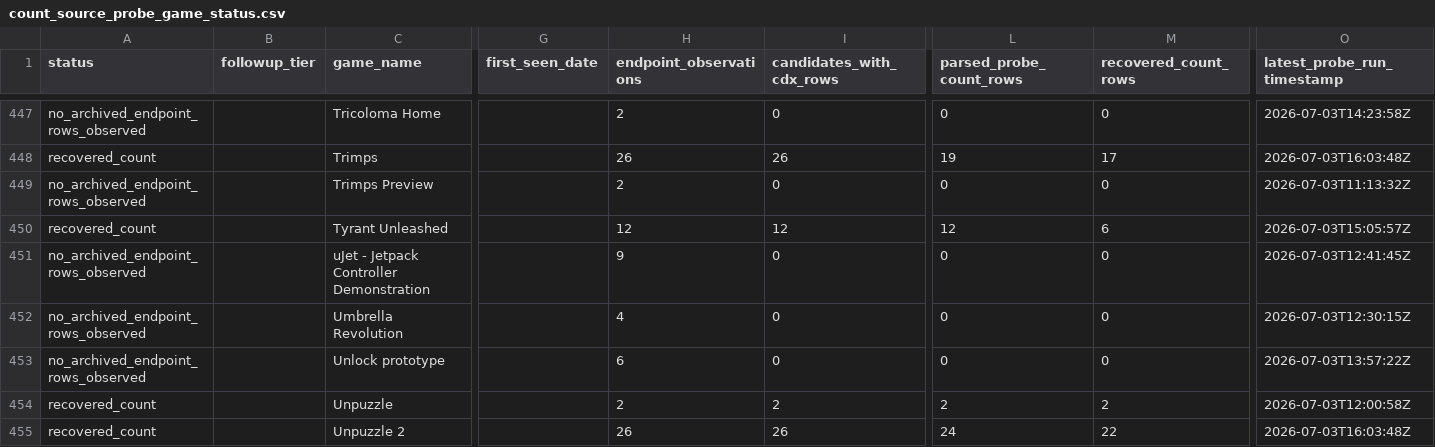
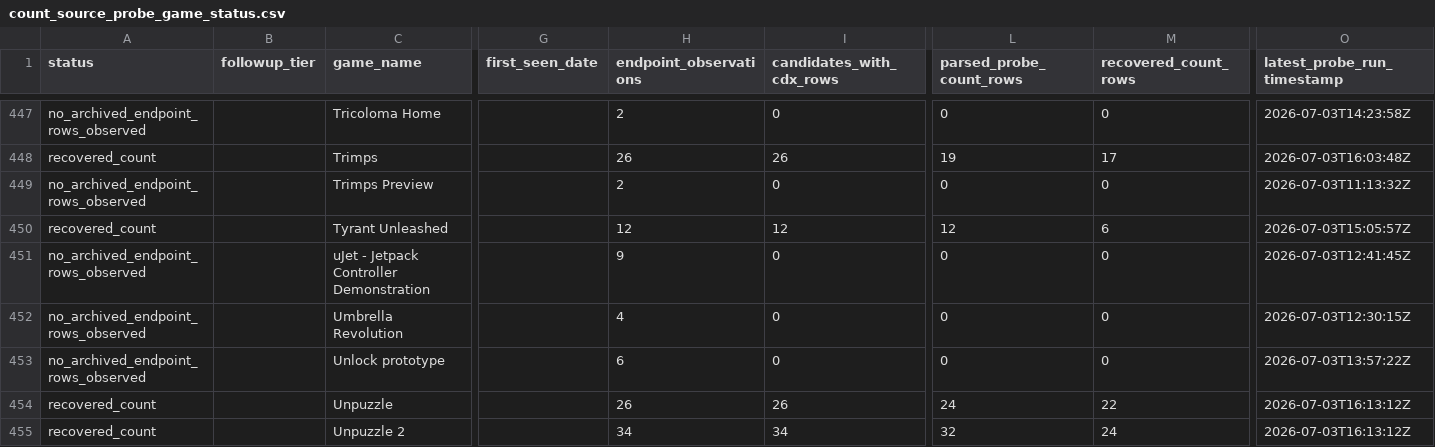
Before and after one commit to DataViking-Tech/kongregate-plays-data, a CSV file: data/processed/count_source_probe_game_status.csv, drawn as a sheet; only a part is shown, gaps mark what is left out; the diff covers the shown part only; the diff names each change by its address in the sheet, - before the commit and + after, or states it on an @@ line.

Commit message:
Publish checkpoint 254 endpoint samples

```diff
--- a/data/processed/count_source_probe_game_status.csv
+++ b/data/processed/count_source_probe_game_status.csv
-H454 (endpoint_observations): 2
+H454 (endpoint_observations): 26
-I454 (candidates_with_cdx_rows): 2
+I454 (candidates_with_cdx_rows): 26
-L454 (parsed_probe_count_rows): 2
+L454 (parsed_probe_count_rows): 24
-M454 (recovered_count_rows): 2
+M454 (recovered_count_rows): 22
-O454 (latest_probe_run_timestamp): 2026-07-03T12:00:58Z
+O454 (latest_probe_run_timestamp): 2026-07-03T16:13:12Z
-H455 (endpoint_observations): 26
+H455 (endpoint_observations): 34
-I455 (candidates_with_cdx_rows): 26
+I455 (candidates_with_cdx_rows): 34
-L455 (parsed_probe_count_rows): 24
+L455 (parsed_probe_count_rows): 32
-M455 (recovered_count_rows): 22
+M455 (recovered_count_rows): 24
-O455 (latest_probe_run_timestamp): 2026-07-03T16:03:48Z
+O455 (latest_probe_run_timestamp): 2026-07-03T16:13:12Z
```
Also changed, not shown: 24 edited cells elsewhere in this file, data/processed/catalog_history_priorities.csv, data/processed/coverage_by_year.csv, 30 other files.
